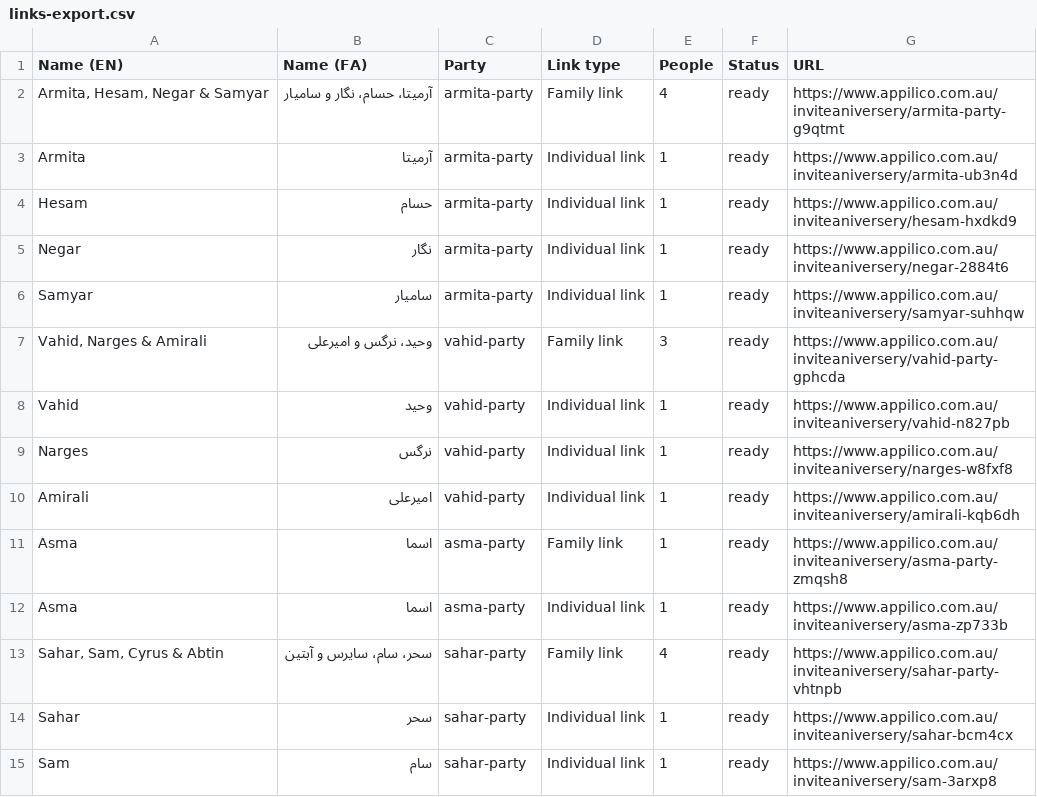
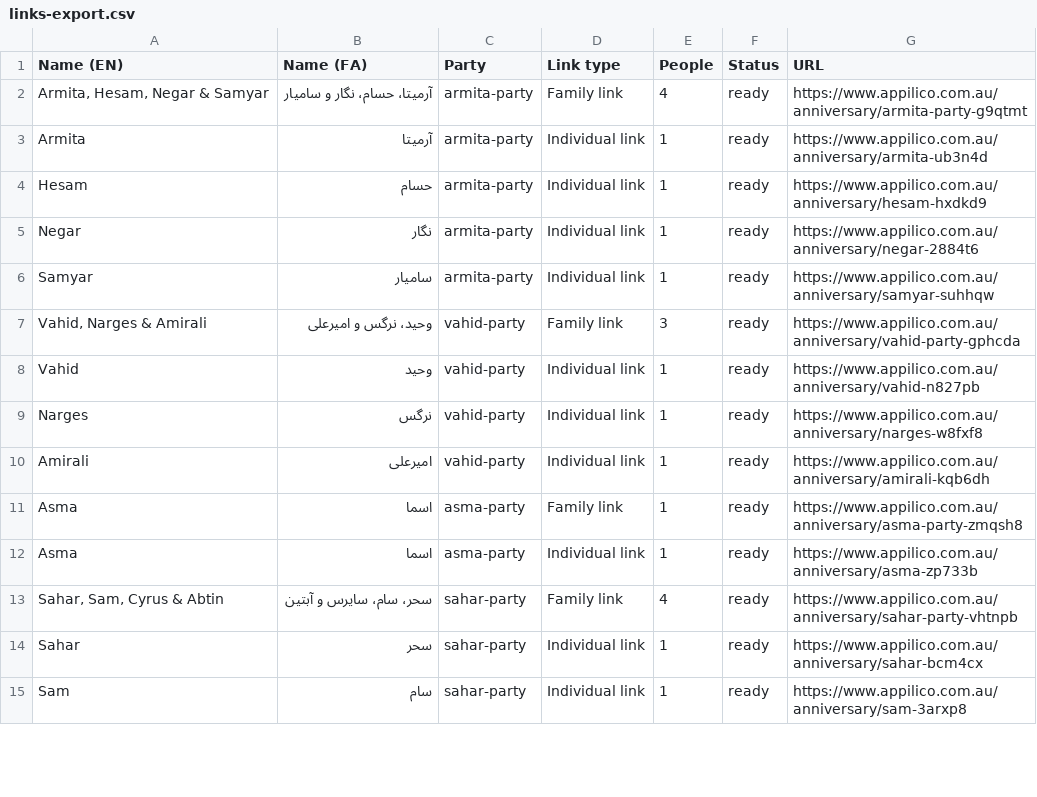
Before and after one commit to Sadramst/anniversary-invitation, a CSV file: links-export.csv, drawn as a sheet; only a part is shown; the diff covers the shown part only.

Commit message:
Rename the URL path from /inviteaniversery to /anniversary
Fixes the misspelling before any invitations are sent. Per-guest slugs are hashes of the guest's name and are unaffected - only the prefix moves.

Also stabilised the 'fonts differ per language' E2E test, which read the computed font family before document.fonts.ready and flaked under parallel load.

```diff
--- a/links-export.csv
+++ b/links-export.csv
@@ -1,15 +1,15 @@
 Name (EN),Name (FA),Party,Link type,People,Status,URL
-"Armita, Hesam, Negar & Samyar",آرمیتا، حسام، نگار و سامیار,armita-party,Family link,4,ready,https://www.appilico.com.au/inviteaniversery/armita-party-g9qtmt
-Armita,آرمیتا,armita-party,Individual link,1,ready,https://www.appilico.com.au/inviteaniversery/armita-ub3n4d
-Hesam,حسام,armita-party,Individual link,1,ready,https://www.appilico.com.au/inviteaniversery/hesam-hxdkd9
-Negar,نگار,armita-party,Individual link,1,ready,https://www.appilico.com.au/inviteaniversery/negar-2884t6
-Samyar,سامیار,armita-party,Individual link,1,ready,https://www.appilico.com.au/inviteaniversery/samyar-suhhqw
-"Vahid, Narges & Amirali",وحید، نرگس و امیرعلی,vahid-party,Family link,3,ready,https://www.appilico.com.au/inviteaniversery/vahid-party-gphcda
-Vahid,وحید,vahid-party,Individual link,1,ready,https://www.appilico.com.au/inviteaniversery/vahid-n827pb
-Narges,نرگس,vahid-party,Individual link,1,ready,https://www.appilico.com.au/inviteaniversery/narges-w8fxf8
-Amirali,امیرعلی,vahid-party,Individual link,1,ready,https://www.appilico.com.au/inviteaniversery/amirali-kqb6dh
-Asma,اسما,asma-party,Family link,1,ready,https://www.appilico.com.au/inviteaniversery/asma-party-zmqsh8
-Asma,اسما,asma-party,Individual link,1,ready,https://www.appilico.com.au/inviteaniversery/asma-zp733b
-"Sahar, Sam, Cyrus & Abtin",سحر، سام، سایرس و آبتین,sahar-party,Family link,4,ready,https://www.appilico.com.au/inviteaniversery/sahar-party-vhtnpb
-Sahar,سحر,sahar-party,Individual link,1,ready,https://www.appilico.com.au/inviteaniversery/sahar-bcm4cx
-Sam,سام,sahar-party,Individual link,1,ready,https://www.appilico.com.au/inviteaniversery/sam-3arxp8
+"Armita, Hesam, Negar & Samyar",آرمیتا، حسام، نگار و سامیار,armita-party,Family link,4,ready,https://www.appilico.com.au/anniversary/armita-party-g9qtmt
+Armita,آرمیتا,armita-party,Individual link,1,ready,https://www.appilico.com.au/anniversary/armita-ub3n4d
+Hesam,حسام,armita-party,Individual link,1,ready,https://www.appilico.com.au/anniversary/hesam-hxdkd9
+Negar,نگار,armita-party,Individual link,1,ready,https://www.appilico.com.au/anniversary/negar-2884t6
+Samyar,سامیار,armita-party,Individual link,1,ready,https://www.appilico.com.au/anniversary/samyar-suhhqw
+"Vahid, Narges & Amirali",وحید، نرگس و امیرعلی,vahid-party,Family link,3,ready,https://www.appilico.com.au/anniversary/vahid-party-gphcda
+Vahid,وحید,vahid-party,Individual link,1,ready,https://www.appilico.com.au/anniversary/vahid-n827pb
+Narges,نرگس,vahid-party,Individual link,1,ready,https://www.appilico.com.au/anniversary/narges-w8fxf8
+Amirali,امیرعلی,vahid-party,Individual link,1,ready,https://www.appilico.com.au/anniversary/amirali-kqb6dh
+Asma,اسما,asma-party,Family link,1,ready,https://www.appilico.com.au/anniversary/asma-party-zmqsh8
+Asma,اسما,asma-party,Individual link,1,ready,https://www.appilico.com.au/anniversary/asma-zp733b
+"Sahar, Sam, Cyrus & Abtin",سحر، سام، سایرس و آبتین,sahar-party,Family link,4,ready,https://www.appilico.com.au/anniversary/sahar-party-vhtnpb
+Sahar,سحر,sahar-party,Individual link,1,ready,https://www.appilico.com.au/anniversary/sahar-bcm4cx
+Sam,سام,sahar-party,Individual link,1,ready,https://www.appilico.com.au/anniversary/sam-3arxp8
```
Also changed, not shown: 65 edited cells elsewhere in this file, 9 other files.
